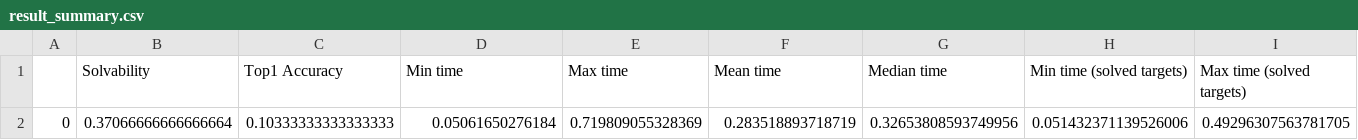
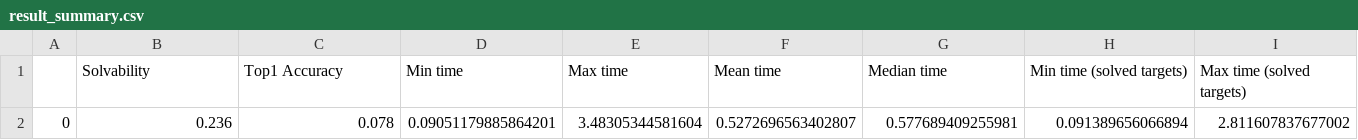
Before and after one commit to CoreThink-AI/retrosynformer, a CSV file: results/result_summary.csv, drawn as a sheet; only a part is shown; removed rows and columns are numbered as before the commit, all else as after; rows hold the shown columns only; the diff names each change by its address in the sheet, - before the commit and + after, or states it on an @@ line.

Commit message:
results 10 epochs large dataset

```diff
--- a/results/result_summary.csv
+++ b/results/result_summary.csv
-row 2: 0 | 0.37066666666666664 | 0.10333333333333333 | 0.05061650276184 | 0.719809055328369 | 0.283518893718719 | 0.32653808593749956 | 0.051432371139526006 | 0.49296307563781705
+row 2: 0 | 0.236 | 0.078 | 0.09051179885864201 | 3.48305344581604 | 0.5272696563402807 | 0.577689409255981 | 0.091389656066894 | 2.811607837677002
```
Also changed, not shown: 9 other files.
